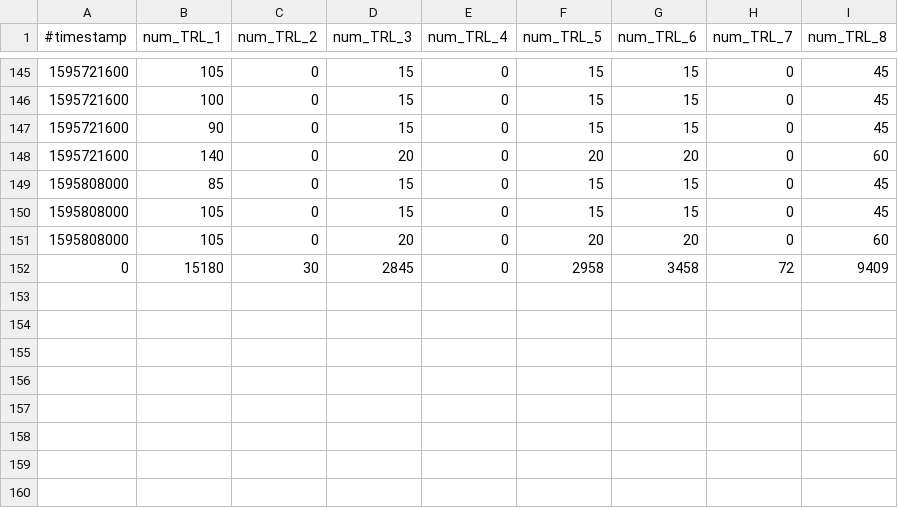
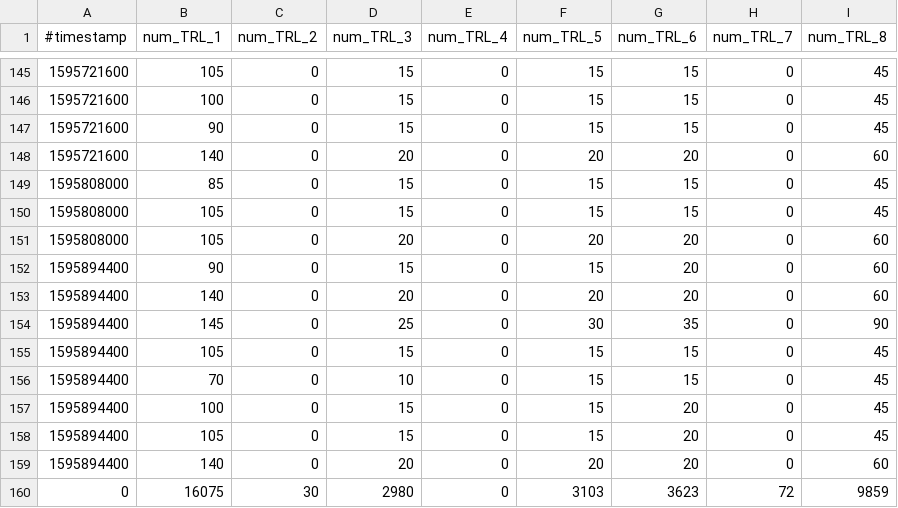
Before and after one commit to micb25/dka, a CSV file: data_CWA/transmission_risk_level_statistics.csv, drawn as a sheet; only a part is shown, gaps mark what is left out.

Commit message:
updated data (2020-07-28)

```diff
--- a/data_CWA/transmission_risk_level_statistics.csv
+++ b/data_CWA/transmission_risk_level_statistics.csv
@@ -151,2 +151,10 @@
 1595808000,105,0,20,0,20,20,0,60
-         0,15180,30,2845,0,2958,3458,72,9409
+1595894400,90,0,15,0,15,20,0,60
+1595894400,140,0,20,0,20,20,0,60
+1595894400,145,0,25,0,30,35,0,90
+1595894400,105,0,15,0,15,15,0,45
+1595894400,70,0,10,0,15,15,0,45
+1595894400,100,0,15,0,15,20,0,45
+1595894400,105,0,15,0,15,20,0,45
+1595894400,140,0,20,0,20,20,0,60
+         0,16075,30,2980,0,3103,3623,72,9859
```
Also changed, not shown: data_CWA/correlation_CWA_RKI.csv, data_CWA/cwa_padding_multiplier.csv, 44 other files.
